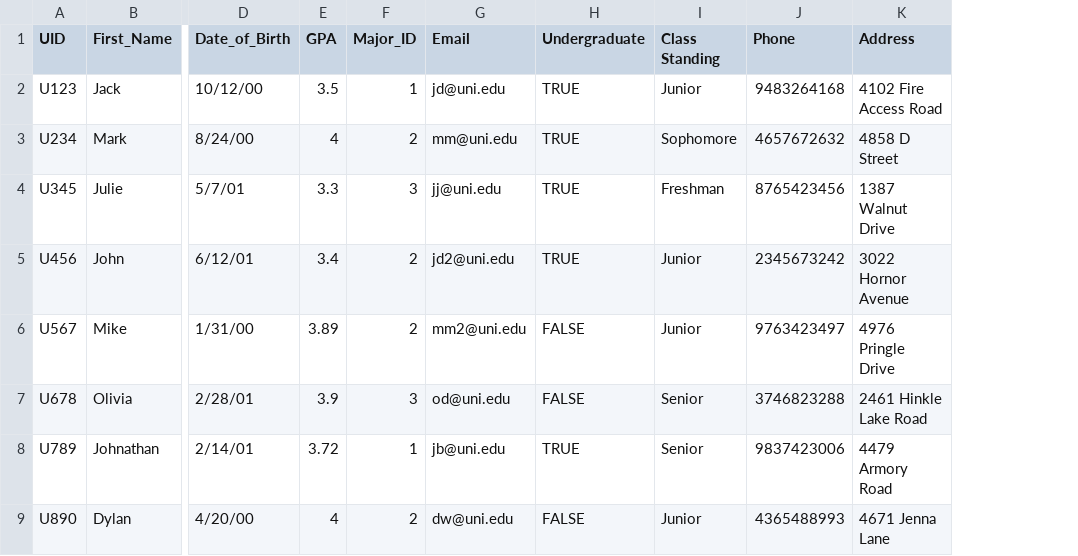
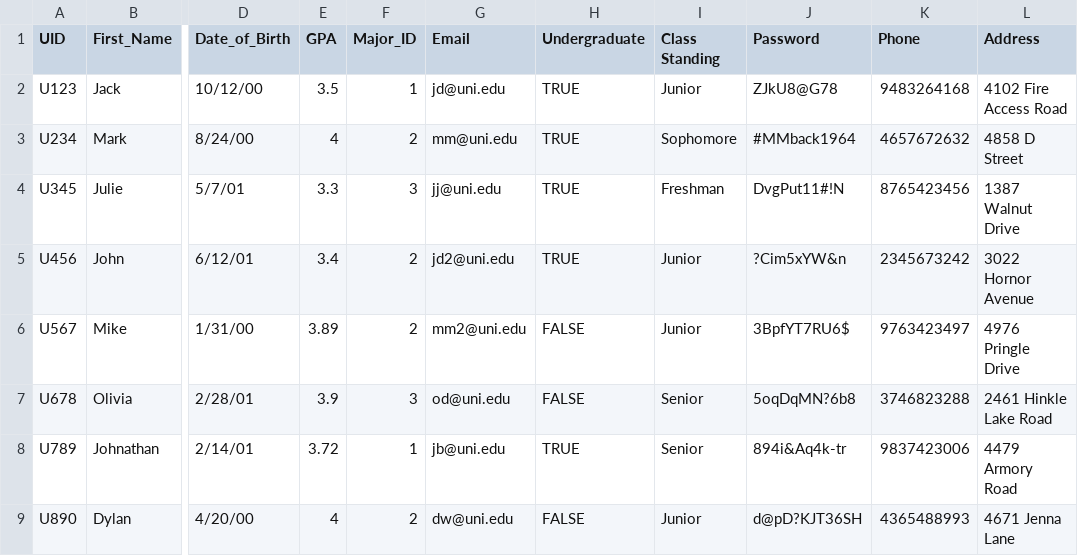
Before and after one commit to SaaketR/University-Database-Project, a CSV file: CSVData/Students.csv, drawn as a sheet; only a part is shown, gaps mark what is left out; the diff names each change by its address in the sheet, - before the commit and + after, or states it on an @@ line.

Commit message:
added password to students

```diff
--- a/CSVData/Students.csv
+++ b/CSVData/Students.csv
+column J (Password), rows 2-9: ZJkU8@G78 | #MMback1964 | DvgPut11#!N | ?Cim5xYW&n | 3BpfYT7RU6$ | 5oqDqMN?6b8 | 894i&Aq4k-tr | d@pD?KJT36SH
```
